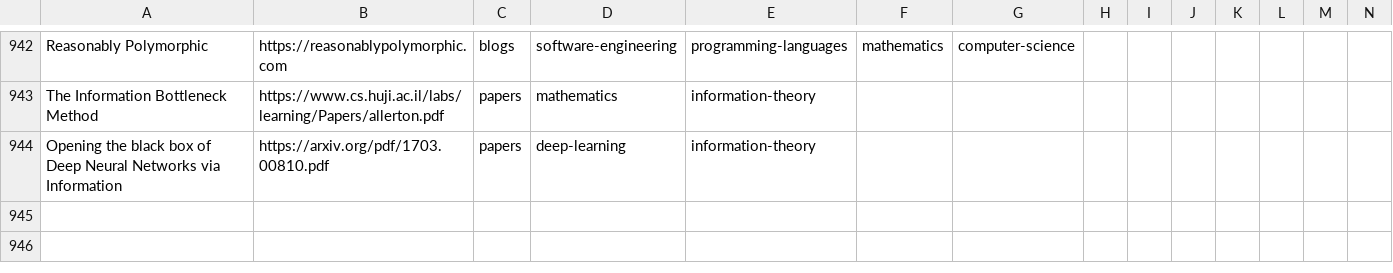
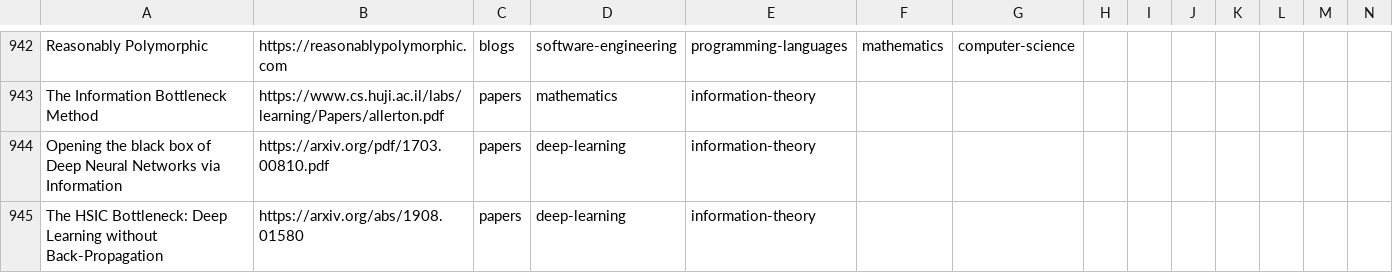
Before and after one commit to marcofavorito/my-bookshelf, a TSV file: bookshelf.tsv, drawn as a sheet; only a part is shown, gaps mark what is left out; rows hold the shown columns only; the diff names each change by its address in the sheet, - before the commit and + after, or states it on an @@ line.

Commit message:
add hsic bottleneck.

```diff
--- a/bookshelf.tsv
+++ b/bookshelf.tsv
+row 945: The HSIC Bottleneck: Deep Learning without Back-Propagation | https://arxiv.org/abs/1908.01580 | papers | deep-learning | information-theory
```
